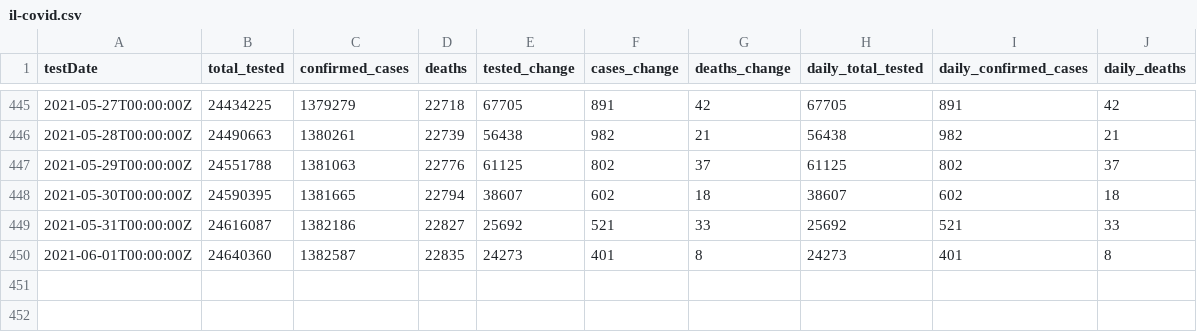
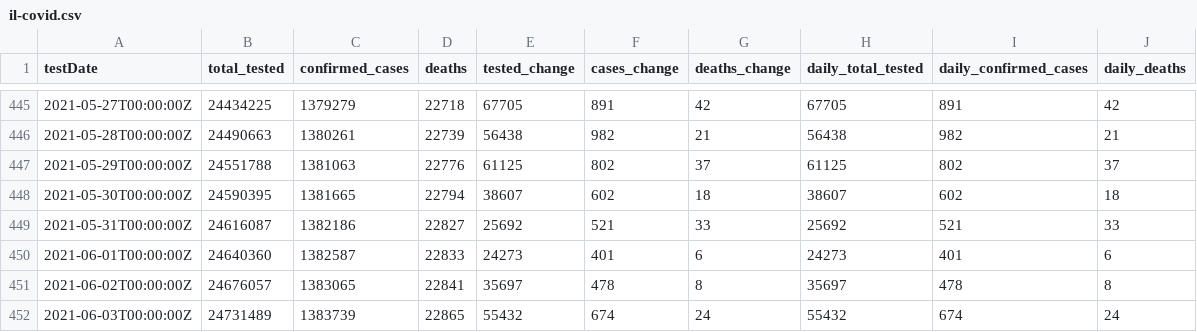
Before and after one commit to cbgoodman/il-covid19, a CSV file: il-covid.csv, drawn as a sheet; only a part is shown, gaps mark what is left out.

```diff
--- a/il-covid.csv
+++ b/il-covid.csv
@@ -449,2 +449,4 @@ testDate,total_tested,confirmed_cases,deaths,tested_change,cases_change,deaths_c
 2021-05-31T00:00:00Z,24616087,1382186,22827,25692,521,33,25692,521,33
-2021-06-01T00:00:00Z,24640360,1382587,22835,24273,401,8,24273,401,8
+2021-06-01T00:00:00Z,24640360,1382587,22833,24273,401,6,24273,401,6
+2021-06-02T00:00:00Z,24676057,1383065,22841,35697,478,8,35697,478,8
+2021-06-03T00:00:00Z,24731489,1383739,22865,55432,674,24,55432,674,24
```
Also changed, not shown: 17 other files.
